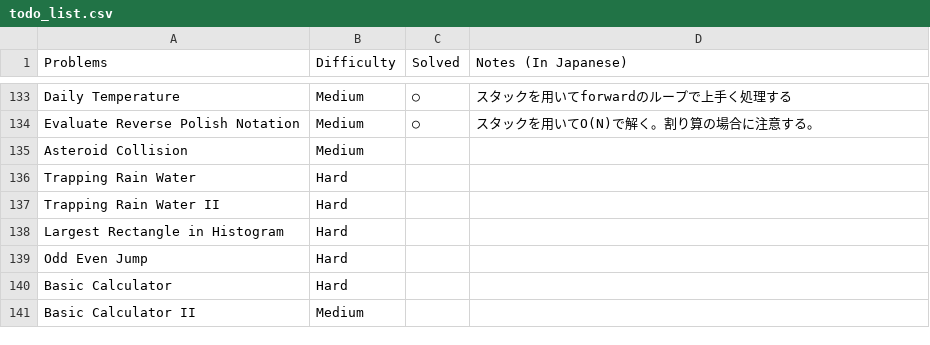
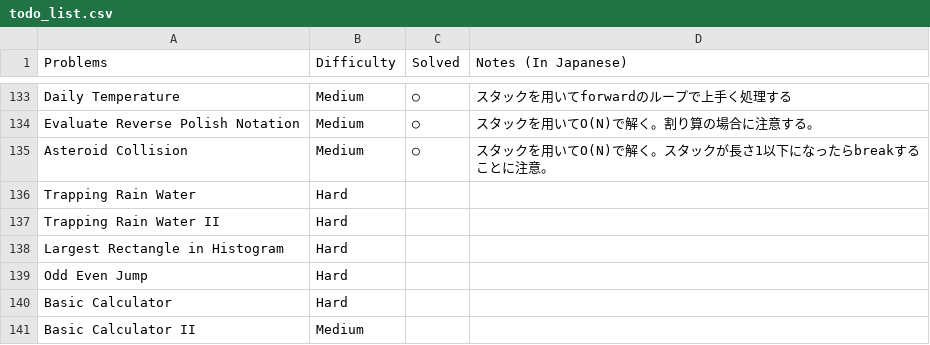
Before and after one commit to sokazaki/leetcode_solutions, a CSV file: todo_list.csv, drawn as a sheet; only a part is shown, gaps mark what is left out.

Commit message:
Update todo_list.csv

```diff
--- a/todo_list.csv
+++ b/todo_list.csv
@@ -134,3 +134,3 @@ Daily Temperature,Medium,○,スタックを用いてforwardのループで上
 Evaluate Reverse Polish Notation,Medium,○,スタックを用いてO(N)で解く。割り算の場合に注意する。
-Asteroid Collision,Medium,,
+Asteroid Collision,Medium,○,スタックを用いてO(N)で解く。スタックが長さ1以下になったらbreakすることに注意。
 Trapping Rain Water,Hard,,
```
